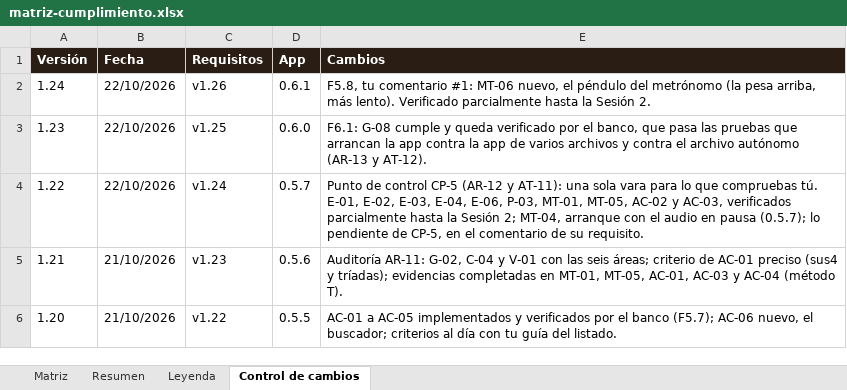
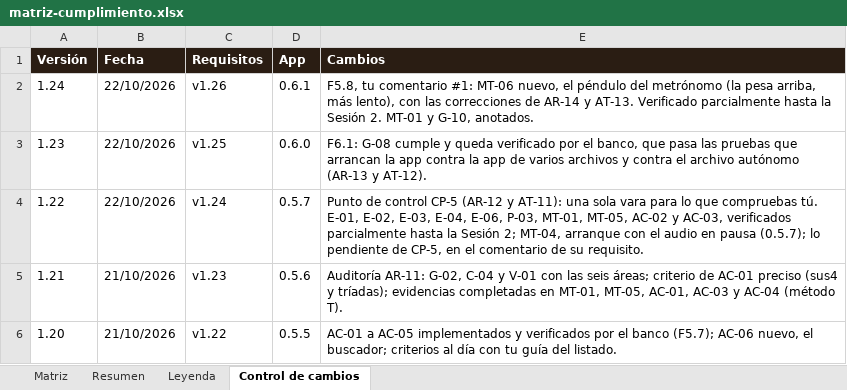
Before and after one commit to pdigue/guitarra, an Excel workbook: docs/matriz-cumplimiento.xlsx, sheet Control de cambios, drawn as a sheet; only a part is shown; values as stored, in another font and other column widths than the file's, no borders; the diff names each change by its address in the sheet, - before the commit and + after, or states it on an @@ line.

```diff
--- a/docs/matriz-cumplimiento.xlsx (sheet Control de cambios)
+++ b/docs/matriz-cumplimiento.xlsx (sheet Control de cambios)
-E2 (Cambios): …arriba, más lento). Verificado parcialmente hasta la Sesión 2.
+E2 (Cambios): …arriba, más lento), con las correcciones de AR-14 y AT-13. Verificado parcialmente hasta la Sesión 2. MT-01 y G-10, anotados.
```
Also changed, not shown: sheet Matriz, 17 other files.
